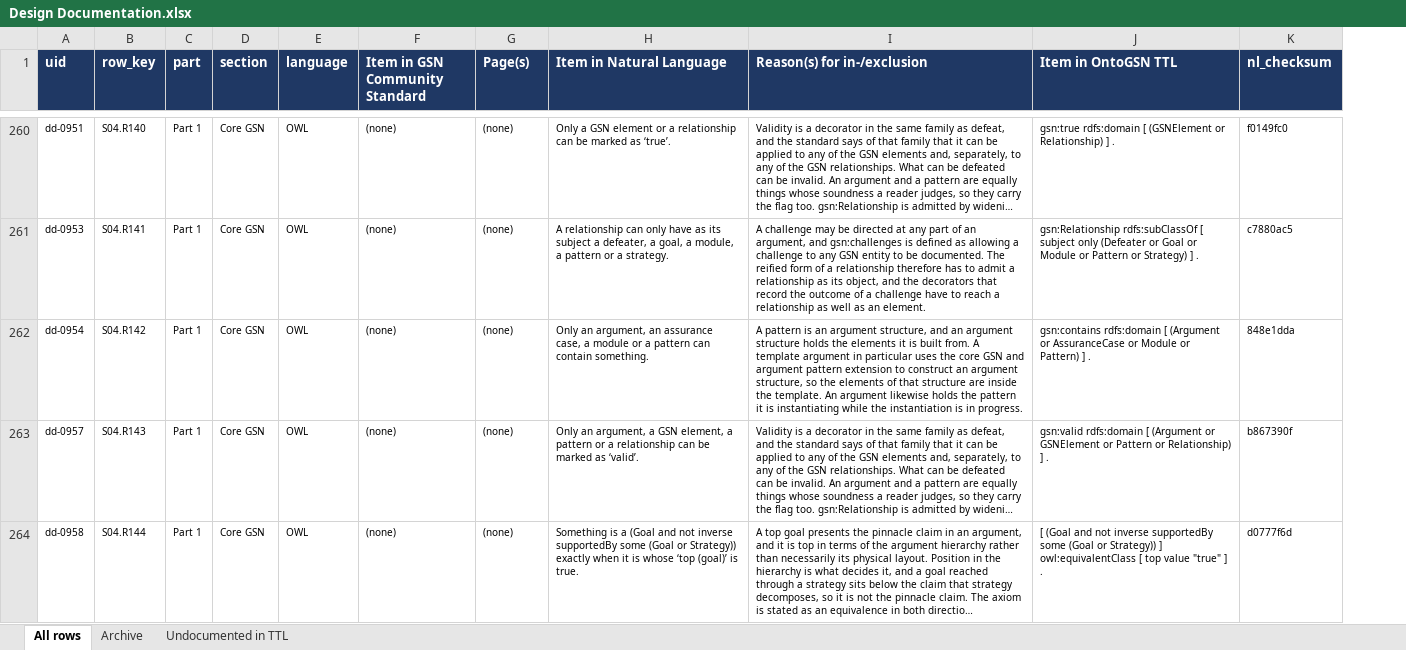
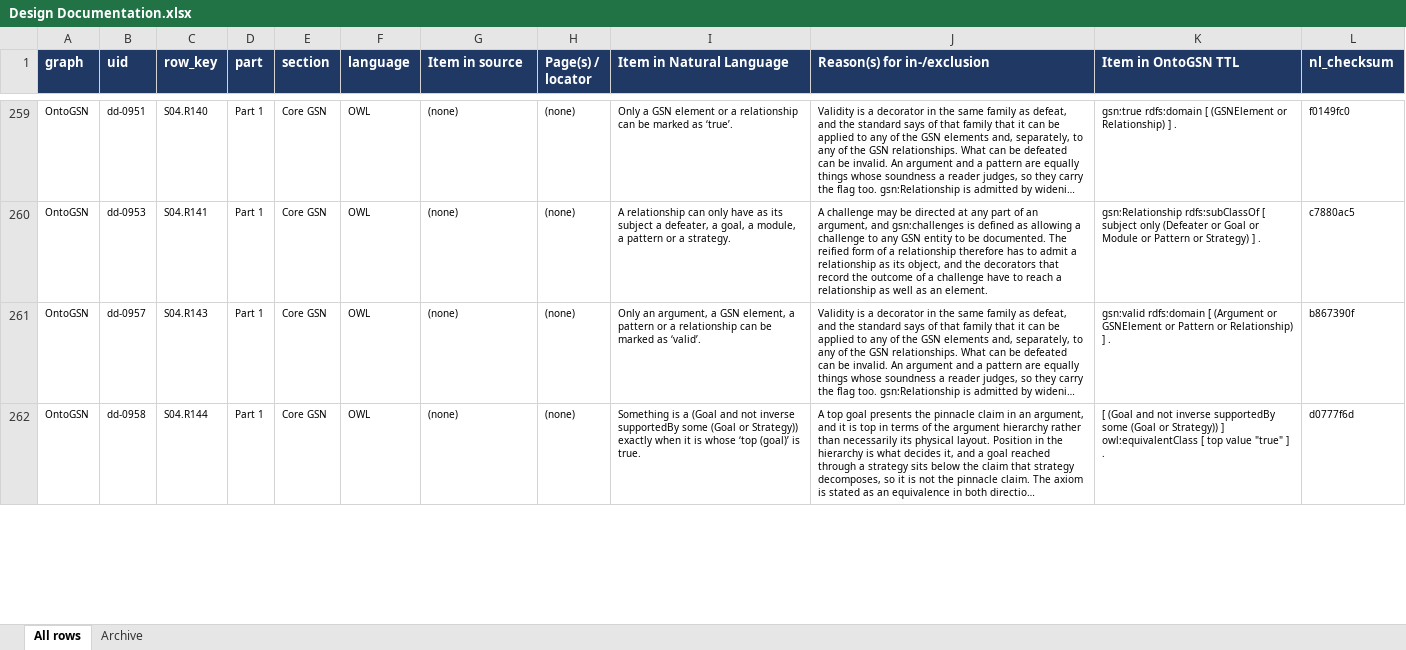
Before and after one commit to fortiss/OntoGSN, an Excel workbook: provenance/Design Documentation.xlsx, sheet All rows, drawn as a sheet; only a part is shown, gaps mark what is left out; long unchanged cells end in …; values as stored, in another font and other column widths than the file's, no borders; removed rows and columns are numbered as before the commit, all else as after; the diff covers the shown part only; the diff names each change by its address in the sheet, - before the commit and + after, or states it on an @@ line.

```diff
--- a/provenance/Design Documentation.xlsx (sheet All rows)
+++ b/provenance/Design Documentation.xlsx (sheet All rows)
-sheet tab: Undocumented in TTL
+column A (graph), rows 259-262: all OntoGSN
-G1: Item in GSN Community Standard
+G1: Item in source
-H1: Page(s)
+H1: Page(s) / locator
-row 262: dd-0954 | S04.R142 | Part 1 | Core GSN | OWL | (none) | (none) | Only an argument, an assurance case, a module or a pattern can contain something. | A pattern is an argument structure, and an argument structure holds the elements it is built from. A template argument in particular uses the core GSN and argument pattern extension to construct an argument structure, so the elements of that structure are inside the template. An argument likewise holds the pattern it is instantiating while the instantiation is in progress. | gsn:contains rdfs:domain [ (Argument or AssuranceCase or Module or Pattern) ] . | 848e1dda
```
Also changed, not shown: 62 added rows and 4 removed rows elsewhere in this sheet, sheet Archive, 2 other files.
